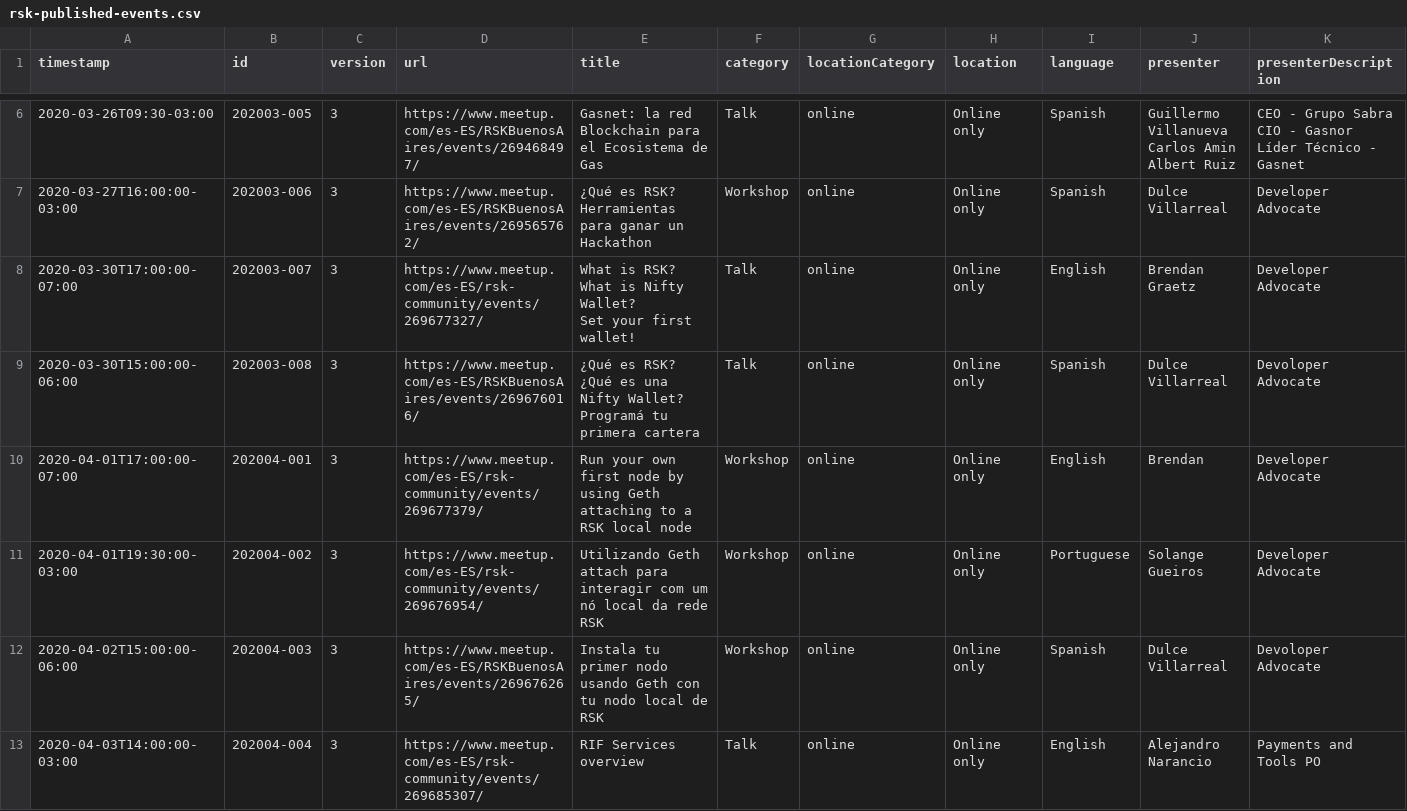
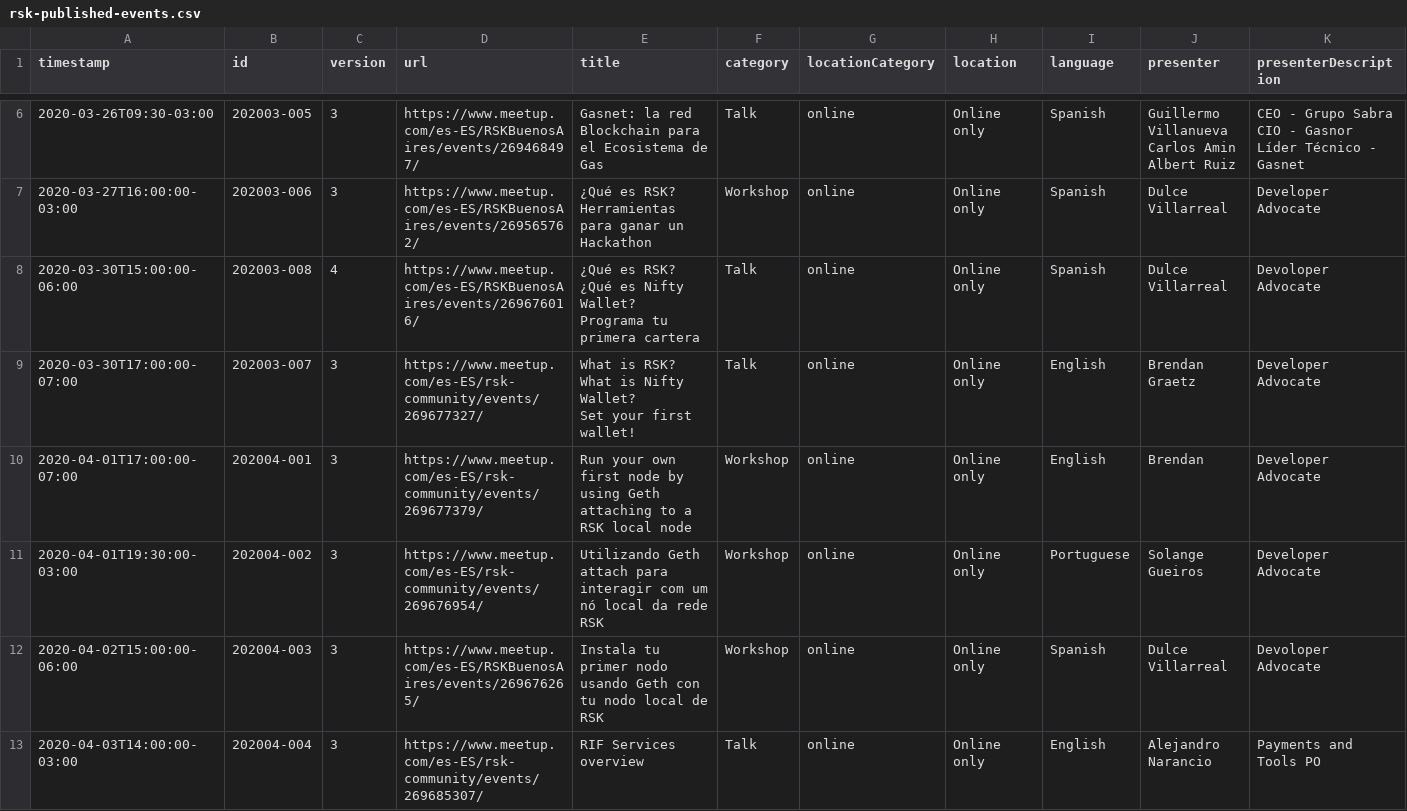
Before and after one commit to rsksmart/devportal-1.0, a CSV file: _data/rsk-published-events.csv, drawn as a sheet; only a part is shown, gaps mark what is left out; removed rows and columns are numbered as before the commit, all else as after; rows hold the shown columns only; ↵ is a line break in a cell; the diff covers the shown part only; the diff names each change by its address in the sheet, - before the commit and + after, or states it on an @@ line.

```diff
--- a/_data/rsk-published-events.csv
+++ b/_data/rsk-published-events.csv
+row 8: 2020-03-30T15:00:00-06:00 | 202003-008 | 4 | https://www.meetup.com/es-ES/RSKBuenosAires/events/269676016/ | ¿Qué es RSK? ↵ ¿Qué es Nifty Wallet? ↵ Programa tu primera cartera | Talk | online | Online only | Spanish | Dulce Villarreal | Devoloper Advocate
-row 9: 2020-03-30T15:00:00-06:00 | 202003-008 | 3 | https://www.meetup.com/es-ES/RSKBuenosAires/events/269676016/ | ¿Qué es RSK? ↵ ¿Qué es una Nifty Wallet? ↵ Programá tu primera cartera | Talk | online | Online only | Spanish | Dulce Villarreal | Devoloper Advocate
```
Also changed, not shown: 7 added rows elsewhere in this file, 2 other files.
